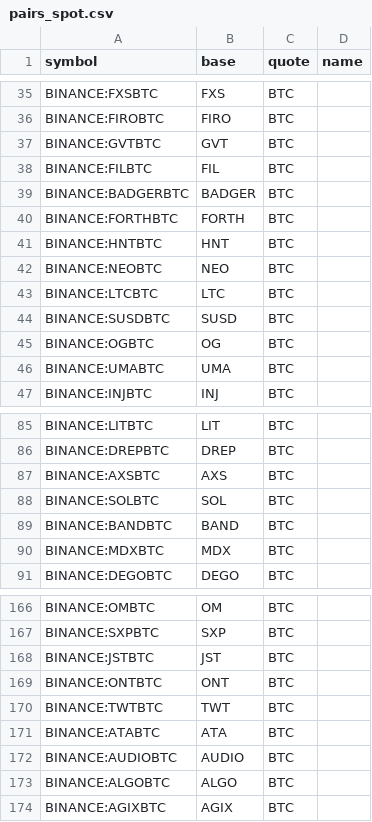
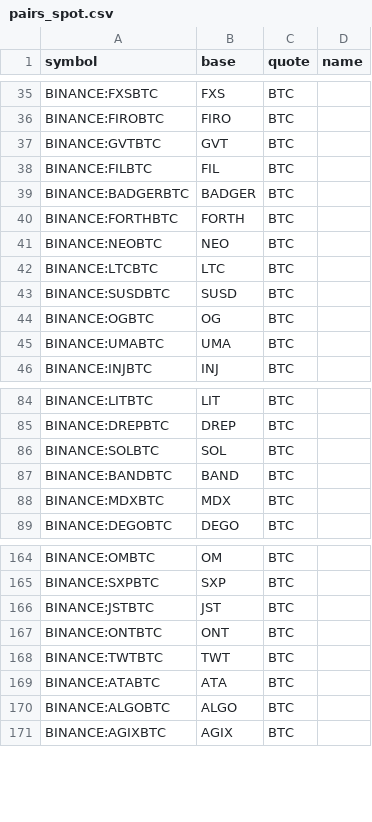
Before and after one commit to avatar-lavventura/trade_bot, a CSV file: tradingview-alerts/pairs_spot.csv, drawn as a sheet; only a part is shown, gaps mark what is left out; the diff names each change by its address in the sheet, - before the commit and + after, or states it on an @@ line.

```diff
--- a/tradingview-alerts/pairs_spot.csv
+++ b/tradingview-alerts/pairs_spot.csv
-row 41: BINANCE:HNTBTC | HNT | BTC
-row 87: BINANCE:AXSBTC | AXS | BTC
-row 172: BINANCE:AUDIOBTC | AUDIO | BTC
```
Also changed, not shown: tradingview-alerts/pairs.csv, 49 other files.
